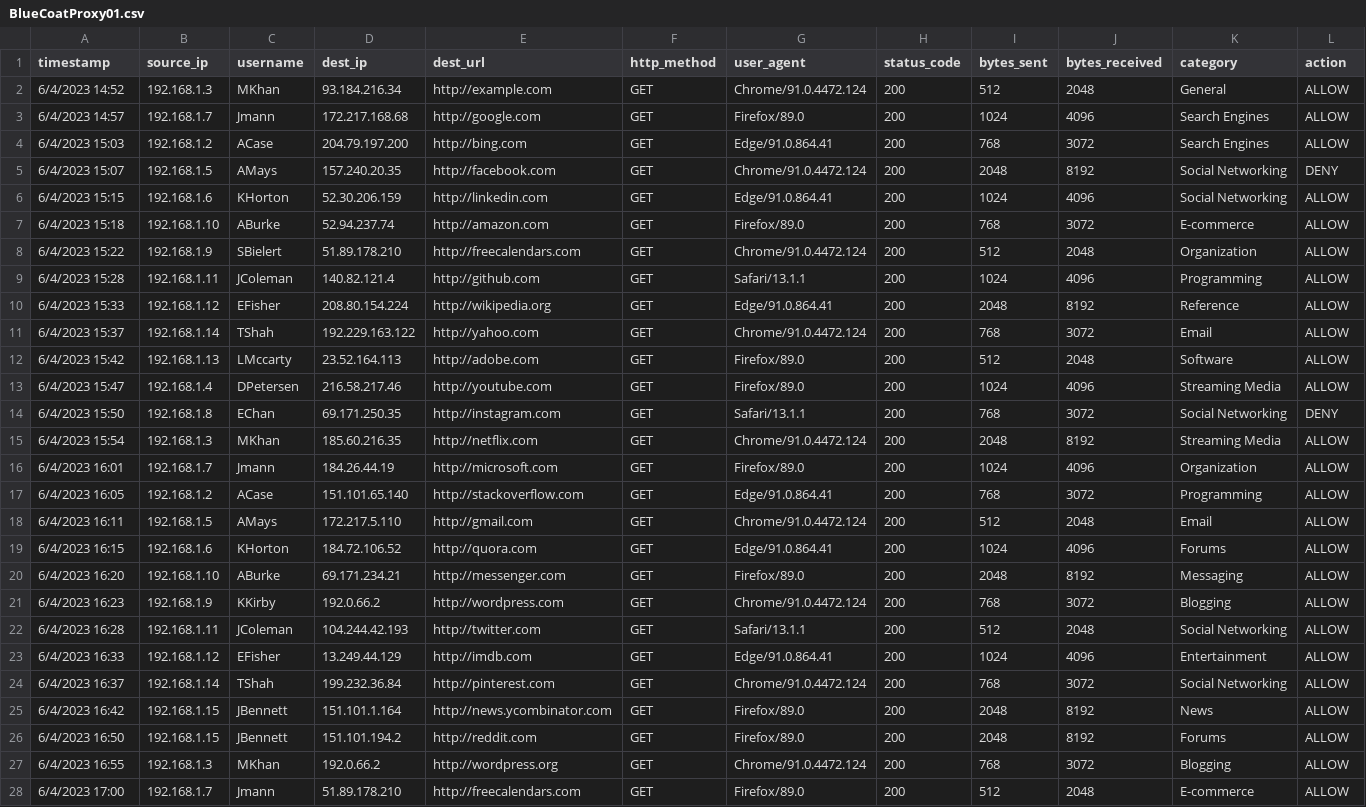
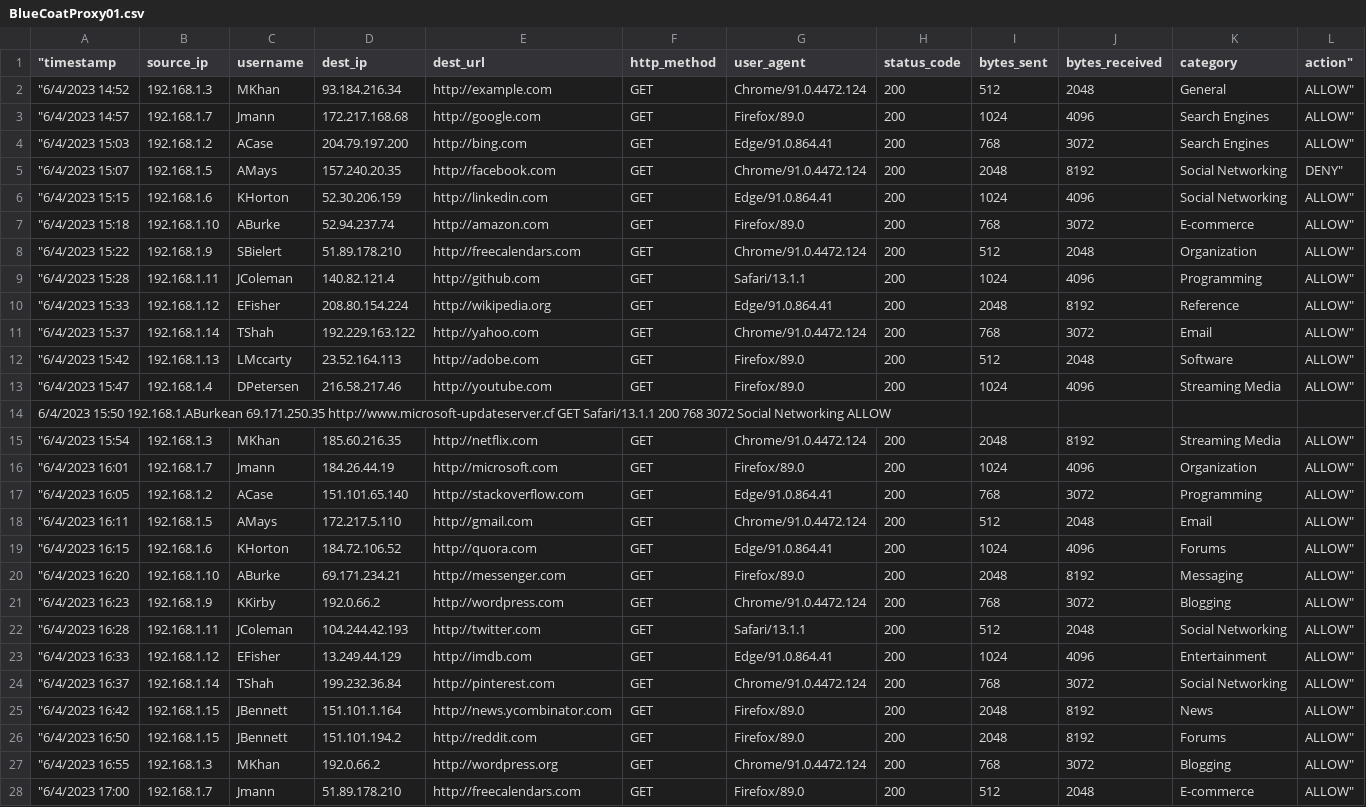
Before and after one commit to codepath/cyb102-vm-setup, a CSV file: Files/Splunk-5-6-7/BlueCoatProxy01.csv, drawn as a sheet; only a part is shown; removed rows and columns are numbered as before the commit, all else as after; the diff covers the shown part only; the diff names each change by its address in the sheet, - before the commit and + after, or states it on an @@ line.

Commit message:
Add files via upload
Added File needed.

```diff
--- a/Files/Splunk-5-6-7/BlueCoatProxy01.csv
+++ b/Files/Splunk-5-6-7/BlueCoatProxy01.csv
-A1: timestamp
+A1: "timestamp
-L1: action
+L1: action"
-A2 ("timestamp): 6/4/2023 14:52
+A2 ("timestamp): "6/4/2023 14:52
-L2:L4 (action"): ALLOW
+L2:L4 (action"): ALLOW"
-A3 ("timestamp): 6/4/2023 14:57
+A3 ("timestamp): "6/4/2023 14:57
-A4 ("timestamp): 6/4/2023 15:03
+A4 ("timestamp): "6/4/2023 15:03
-A5 ("timestamp): 6/4/2023 15:07
+A5 ("timestamp): "6/4/2023 15:07
-L5 (action"): DENY
+L5 (action"): DENY"
-A6 ("timestamp): 6/4/2023 15:15
+A6 ("timestamp): "6/4/2023 15:15
-L6:L13 (action"): ALLOW
+L6:L13 (action"): ALLOW"
-A7 ("timestamp): 6/4/2023 15:18
+A7 ("timestamp): "6/4/2023 15:18
-A8 ("timestamp): 6/4/2023 15:22
+A8 ("timestamp): "6/4/2023 15:22
-A9 ("timestamp): 6/4/2023 15:28
+A9 ("timestamp): "6/4/2023 15:28
-A10 ("timestamp): 6/4/2023 15:33
+A10 ("timestamp): "6/4/2023 15:33
-A11 ("timestamp): 6/4/2023 15:37
+A11 ("timestamp): "6/4/2023 15:37
-A12 ("timestamp): 6/4/2023 15:42
+A12 ("timestamp): "6/4/2023 15:42
-A13 ("timestamp): 6/4/2023 15:47
+A13 ("timestamp): "6/4/2023 15:47
-row 14: 6/4/2023 15:50 | 192.168.1.8 | EChan | 69.171.250.35 | http://instagram.com | GET | Safari/13.1.1 | 200 | 768 | 3072 | Social Networking | DENY
+row 14: 6/4/2023 15:50 192.168.1.ABurkean 69.171.250.35 http://www.microsoft-updateserver.cf GET Safari/13.1.1 200 768 3072 Social Networking ALLOW
-A15 ("timestamp): 6/4/2023 15:54
+A15 ("timestamp): "6/4/2023 15:54
-L15:L28 (action"): ALLOW
+L15:L28 (action"): ALLOW"
-A16 ("timestamp): 6/4/2023 16:01
+A16 ("timestamp): "6/4/2023 16:01
-A17 ("timestamp): 6/4/2023 16:05
+A17 ("timestamp): "6/4/2023 16:05
-A18 ("timestamp): 6/4/2023 16:11
+A18 ("timestamp): "6/4/2023 16:11
-A19 ("timestamp): 6/4/2023 16:15
+A19 ("timestamp): "6/4/2023 16:15
-A20 ("timestamp): 6/4/2023 16:20
+A20 ("timestamp): "6/4/2023 16:20
-A21 ("timestamp): 6/4/2023 16:23
+A21 ("timestamp): "6/4/2023 16:23
-A22 ("timestamp): 6/4/2023 16:28
+A22 ("timestamp): "6/4/2023 16:28
-A23 ("timestamp): 6/4/2023 16:33
+A23 ("timestamp): "6/4/2023 16:33
-A24 ("timestamp): 6/4/2023 16:37
+A24 ("timestamp): "6/4/2023 16:37
-A25 ("timestamp): 6/4/2023 16:42
+A25 ("timestamp): "6/4/2023 16:42
-A26 ("timestamp): 6/4/2023 16:50
+A26 ("timestamp): "6/4/2023 16:50
-A27 ("timestamp): 6/4/2023 16:55
+A27 ("timestamp): "6/4/2023 16:55
-A28 ("timestamp): 6/4/2023 17:00
+A28 ("timestamp): "6/4/2023 17:00
```
Also changed, not shown: 1 added row, 1 removed row and 22 edited cells elsewhere in this file.
